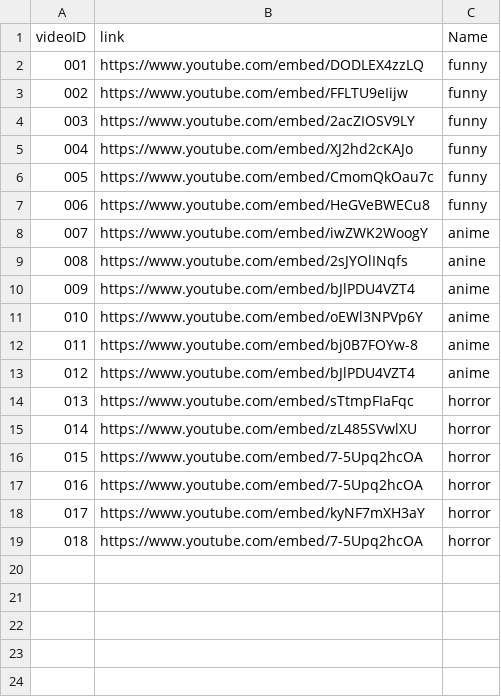
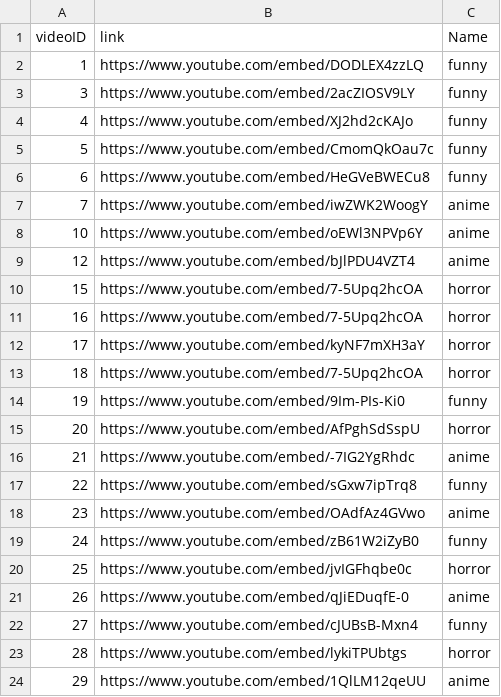
Before and after one commit to debbienguyenn/CSE4314-Senior-Design-I, a CSV file: data/videos.csv, drawn as a sheet; removed rows and columns are numbered as before the commit, all else as after; the diff names each change by its address in the sheet, - before the commit and + after, or states it on an @@ line.

```diff
--- a/data/videos.csv
+++ b/data/videos.csv
-A2 (videoID): 001
+A2 (videoID): 1
-row 3: 002 | https://www.youtube.com/embed/FFLTU9eIijw | funny
-A3 (videoID): 003
+A3 (videoID): 3
-A4 (videoID): 004
+A4 (videoID): 4
-A5 (videoID): 005
+A5 (videoID): 5
-A6 (videoID): 006
+A6 (videoID): 6
-A7 (videoID): 007
+A7 (videoID): 7
-row 9: 008 | https://www.youtube.com/embed/2sJYOlINqfs | anine
-row 10: 009 | https://www.youtube.com/embed/bJlPDU4VZT4 | anime
-A8 (videoID): 010
+A8 (videoID): 10
-row 12: 011 | https://www.youtube.com/embed/bj0B7FOYw-8 | anime
-A9 (videoID): 012
+A9 (videoID): 12
-row 14: 013 | https://www.youtube.com/embed/sTtmpFIaFqc | horror
-row 15: 014 | https://www.youtube.com/embed/zL485SVwlXU | horror
-A10 (videoID): 015
+A10 (videoID): 15
-A11 (videoID): 016
+A11 (videoID): 16
-A12 (videoID): 017
+A12 (videoID): 17
-A13 (videoID): 018
+A13 (videoID): 18
+row 14: 19 | https://www.youtube.com/embed/9Im-PIs-Ki0 | funny
+row 15: 20 | https://www.youtube.com/embed/AfPghSdSspU | horror
+row 16: 21 | https://www.youtube.com/embed/-7IG2YgRhdc | anime
+row 17: 22 | https://www.youtube.com/embed/sGxw7ipTrq8 | funny
+row 18: 23 | https://www.youtube.com/embed/OAdfAz4GVwo | anime
+row 19: 24 | https://www.youtube.com/embed/zB61W2iZyB0 | funny
+row 20: 25 | https://www.youtube.com/embed/jvIGFhqbe0c | horror
+row 21: 26 | https://www.youtube.com/embed/qJiEDuqfE-0 | anime
+row 22: 27 | https://www.youtube.com/embed/cJUBsB-Mxn4 | funny
+row 23: 28 | https://www.youtube.com/embed/lykiTPUbtgs | horror
+row 24: 29 | https://www.youtube.com/embed/1QlLM12qeUU | anime
```
Also changed, not shown: 7 other files.
